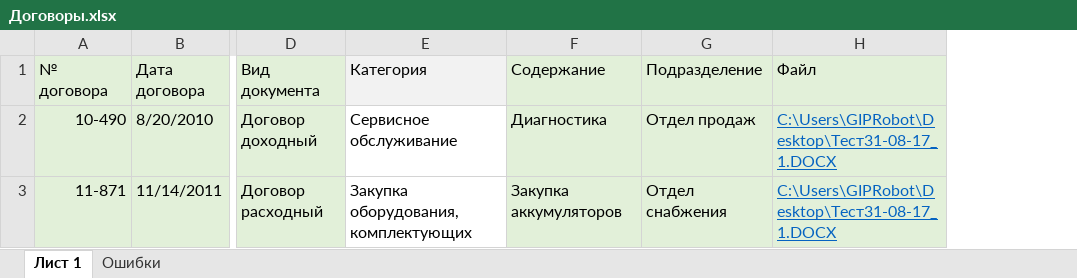
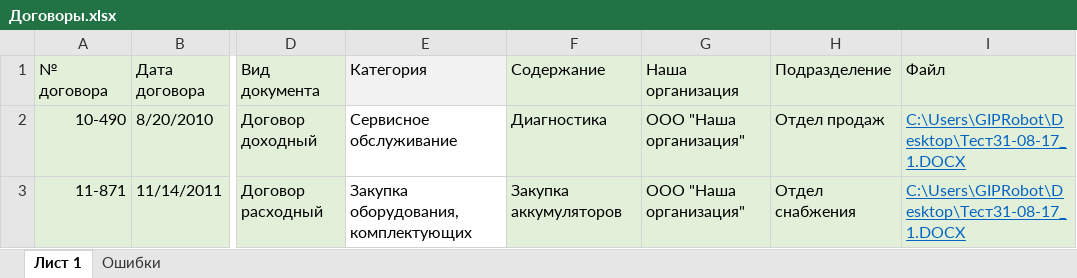
Before and after one commit to slavalp93/rx-util-importdata, an Excel workbook: Template/Example/Договоры.xlsx, sheet Лист 1, drawn as a sheet; only a part is shown, gaps mark what is left out; values as stored, in another font and other column widths than the file's, no borders; the diff names each change by its address in the sheet, - before the commit and + after, or states it on an @@ line.

Commit message:
Поправлен текст ошибки при поиске НОР в договорах и доп. соглашениях, поравлены примеры для них.

```diff
--- a/Template/Example/Договоры.xlsx (sheet Лист 1)
+++ b/Template/Example/Договоры.xlsx (sheet Лист 1)
+column G (Наша организация), rows 2-3: ООО "Наша организация" | ООО "Наша организация"
```
Also changed, not shown: Template/Example/Допсоглашения.xlsx, 2 other files.
